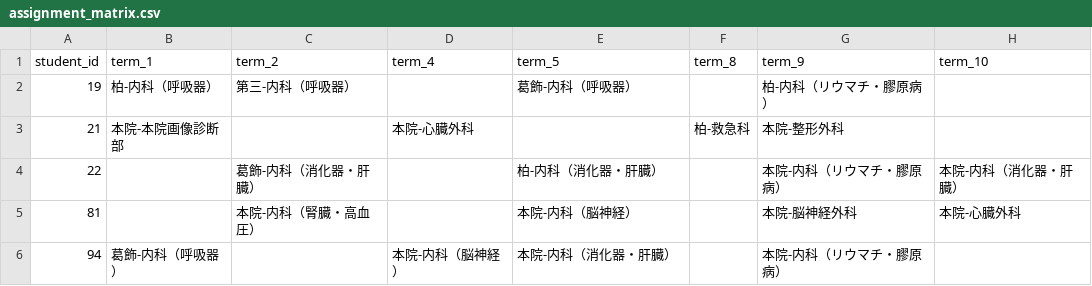
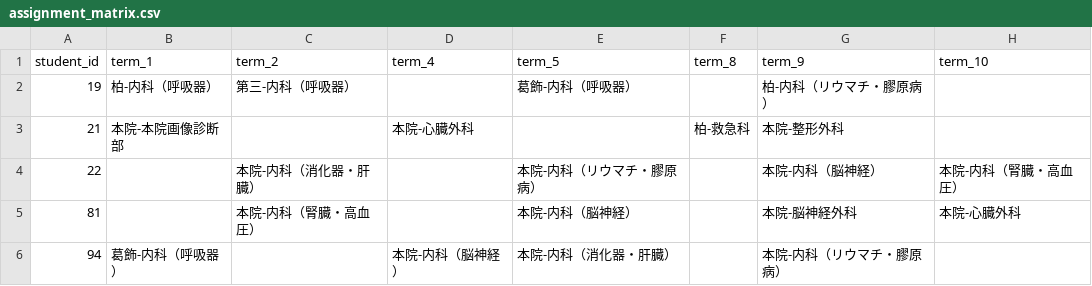
Before and after one commit to 9RmN/CCsimulator, a CSV file: assignment_matrix.csv, drawn as a sheet.

```diff
--- a/assignment_matrix.csv
+++ b/assignment_matrix.csv
@@ -3,3 +3,3 @@ student_id,term_1,term_2,term_4,term_5,term_8,term_9,term_10
 21,本院-本院画像診断部,,本院-心臓外科,,柏-救急科,本院-整形外科,
-22,,葛飾-内科（消化器・肝臓）,,柏-内科（消化器・肝臓）,,本院-内科（リウマチ・膠原病）,本院-内科（消化器・肝臓）
+22,,本院-内科（消化器・肝臓）,,本院-内科（リウマチ・膠原病）,,本院-内科（脳神経）,本院-内科（腎臓・高血圧）
 81,,本院-内科（腎臓・高血圧）,,本院-内科（脳神経）,,本院-脳神経外科,本院-心臓外科
```
Also changed, not shown: assignment_with_unanswered.csv, department_summary.csv, 5 other files.
